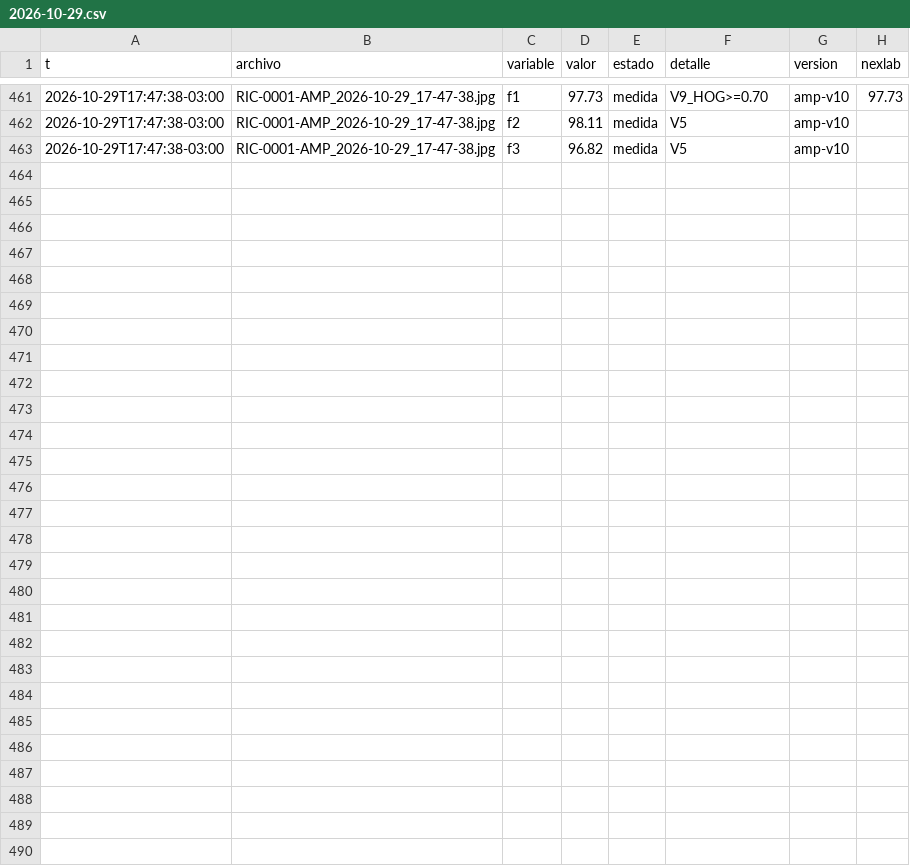
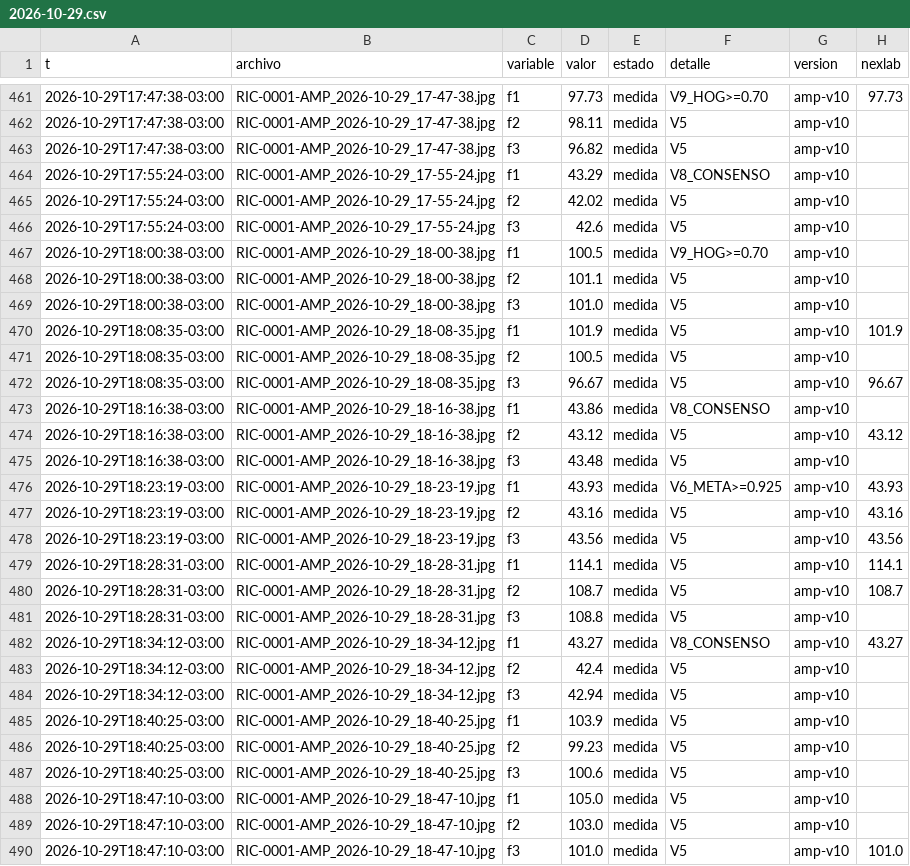
Before and after one commit to Andyyff/tesis-saman, a CSV file: datos/lecturas/amp/2026-10-29.csv, drawn as a sheet; only a part is shown, gaps mark what is left out; the diff names each change by its address in the sheet, - before the commit and + after, or states it on an @@ line.

```diff
--- a/datos/lecturas/amp/2026-10-29.csv
+++ b/datos/lecturas/amp/2026-10-29.csv
+row 464: 2026-10-29T17:55:24-03:00 | RIC-0001-AMP_2026-10-29_17-55-24.jpg | f1 | 43.29 | medida | V8_CONSENSO | amp-v10
+row 465: 2026-10-29T17:55:24-03:00 | RIC-0001-AMP_2026-10-29_17-55-24.jpg | f2 | 42.02 | medida | V5 | amp-v10
+row 466: 2026-10-29T17:55:24-03:00 | RIC-0001-AMP_2026-10-29_17-55-24.jpg | f3 | 42.6 | medida | V5 | amp-v10
+row 467: 2026-10-29T18:00:38-03:00 | RIC-0001-AMP_2026-10-29_18-00-38.jpg | f1 | 100.5 | medida | V9_HOG>=0.70 | amp-v10
+row 468: 2026-10-29T18:00:38-03:00 | RIC-0001-AMP_2026-10-29_18-00-38.jpg | f2 | 101.1 | medida | V5 | amp-v10
+row 469: 2026-10-29T18:00:38-03:00 | RIC-0001-AMP_2026-10-29_18-00-38.jpg | f3 | 101.0 | medida | V5 | amp-v10
+row 470: 2026-10-29T18:08:35-03:00 | RIC-0001-AMP_2026-10-29_18-08-35.jpg | f1 | 101.9 | medida | V5 | amp-v10 | 101.9
+row 471: 2026-10-29T18:08:35-03:00 | RIC-0001-AMP_2026-10-29_18-08-35.jpg | f2 | 100.5 | medida | V5 | amp-v10
+row 472: 2026-10-29T18:08:35-03:00 | RIC-0001-AMP_2026-10-29_18-08-35.jpg | f3 | 96.67 | medida | V5 | amp-v10 | 96.67
+row 473: 2026-10-29T18:16:38-03:00 | RIC-0001-AMP_2026-10-29_18-16-38.jpg | f1 | 43.86 | medida | V8_CONSENSO | amp-v10
+row 474: 2026-10-29T18:16:38-03:00 | RIC-0001-AMP_2026-10-29_18-16-38.jpg | f2 | 43.12 | medida | V5 | amp-v10 | 43.12
+row 475: 2026-10-29T18:16:38-03:00 | RIC-0001-AMP_2026-10-29_18-16-38.jpg | f3 | 43.48 | medida | V5 | amp-v10
+row 476: 2026-10-29T18:23:19-03:00 | RIC-0001-AMP_2026-10-29_18-23-19.jpg | f1 | 43.93 | medida | V6_META>=0.925 | amp-v10 | 43.93
+row 477: 2026-10-29T18:23:19-03:00 | RIC-0001-AMP_2026-10-29_18-23-19.jpg | f2 | 43.16 | medida | V5 | amp-v10 | 43.16
+row 478: 2026-10-29T18:23:19-03:00 | RIC-0001-AMP_2026-10-29_18-23-19.jpg | f3 | 43.56 | medida | V5 | amp-v10 | 43.56
+row 479: 2026-10-29T18:28:31-03:00 | RIC-0001-AMP_2026-10-29_18-28-31.jpg | f1 | 114.1 | medida | V5 | amp-v10 | 114.1
+row 480: 2026-10-29T18:28:31-03:00 | RIC-0001-AMP_2026-10-29_18-28-31.jpg | f2 | 108.7 | medida | V5 | amp-v10 | 108.7
+row 481: 2026-10-29T18:28:31-03:00 | RIC-0001-AMP_2026-10-29_18-28-31.jpg | f3 | 108.8 | medida | V5 | amp-v10
+row 482: 2026-10-29T18:34:12-03:00 | RIC-0001-AMP_2026-10-29_18-34-12.jpg | f1 | 43.27 | medida | V8_CONSENSO | amp-v10 | 43.27
+row 483: 2026-10-29T18:34:12-03:00 | RIC-0001-AMP_2026-10-29_18-34-12.jpg | f2 | 42.4 | medida | V5 | amp-v10
+row 484: 2026-10-29T18:34:12-03:00 | RIC-0001-AMP_2026-10-29_18-34-12.jpg | f3 | 42.94 | medida | V5 | amp-v10
+row 485: 2026-10-29T18:40:25-03:00 | RIC-0001-AMP_2026-10-29_18-40-25.jpg | f1 | 103.9 | medida | V5 | amp-v10
+row 486: 2026-10-29T18:40:25-03:00 | RIC-0001-AMP_2026-10-29_18-40-25.jpg | f2 | 99.23 | medida | V5 | amp-v10
+row 487: 2026-10-29T18:40:25-03:00 | RIC-0001-AMP_2026-10-29_18-40-25.jpg | f3 | 100.6 | medida | V5 | amp-v10
+row 488: 2026-10-29T18:47:10-03:00 | RIC-0001-AMP_2026-10-29_18-47-10.jpg | f1 | 105.0 | medida | V5 | amp-v10
+row 489: 2026-10-29T18:47:10-03:00 | RIC-0001-AMP_2026-10-29_18-47-10.jpg | f2 | 103.0 | medida | V5 | amp-v10
+row 490: 2026-10-29T18:47:10-03:00 | RIC-0001-AMP_2026-10-29_18-47-10.jpg | f3 | 101.0 | medida | V5 | amp-v10 | 101.0
```
Also changed, not shown: datos/lecturas/clima/2026-10-29.csv, datos/lecturas/left/2026-10-29.csv, 8 other files.
